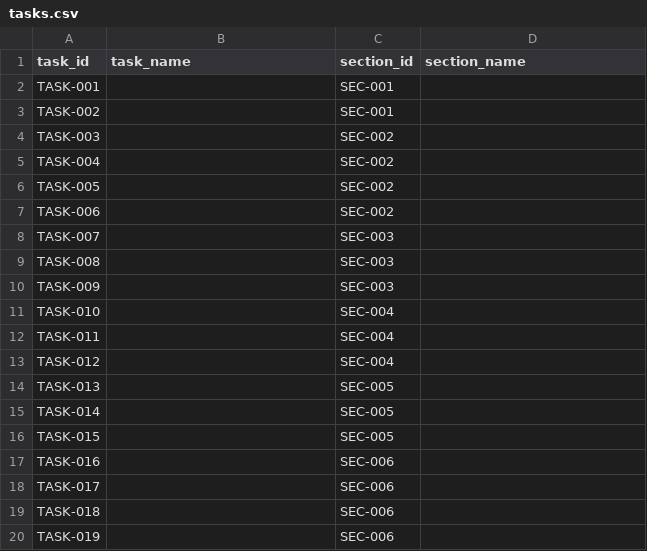
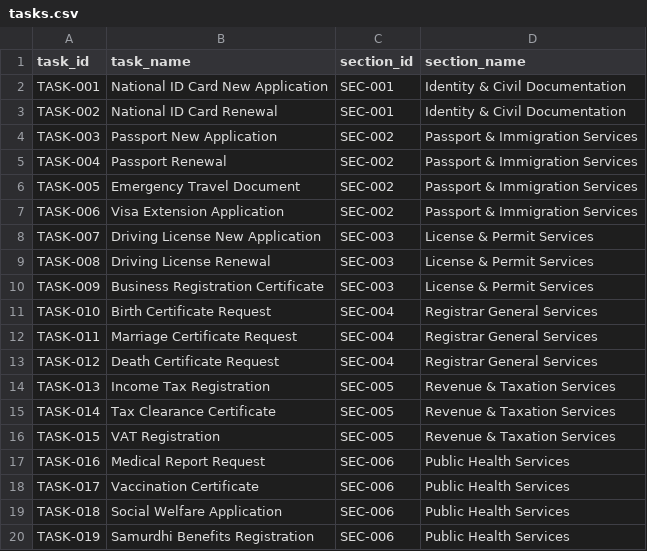
Before and after one commit to BeatBard/Futurestack_datathon, a CSV file: Task 1/Datathon Challenge/tasks.csv, drawn as a sheet.

Commit message:
Updated tasks.csv files to include detailed task names and section names for improved clarity and organization.

```diff
--- a/Task 1/Datathon Challenge/tasks.csv
+++ b/Task 1/Datathon Challenge/tasks.csv
@@ -1,20 +1,20 @@
 task_id,task_name,section_id,section_name
-TASK-001,,SEC-001,
-TASK-002,,SEC-001,
-TASK-003,,SEC-002,
-TASK-004,,SEC-002,
-TASK-005,,SEC-002,
-TASK-006,,SEC-002,
-TASK-007,,SEC-003,
-TASK-008,,SEC-003,
-TASK-009,,SEC-003,
-TASK-010,,SEC-004,
-TASK-011,,SEC-004,
-TASK-012,,SEC-004,
-TASK-013,,SEC-005,
-TASK-014,,SEC-005,
-TASK-015,,SEC-005,
-TASK-016,,SEC-006,
-TASK-017,,SEC-006,
-TASK-018,,SEC-006,
-TASK-019,,SEC-006,
+TASK-001,National ID Card New Application,SEC-001,Identity & Civil Documentation
+TASK-002,National ID Card Renewal,SEC-001,Identity & Civil Documentation
+TASK-003,Passport New Application,SEC-002,Passport & Immigration Services
+TASK-004,Passport Renewal,SEC-002,Passport & Immigration Services
+TASK-005,Emergency Travel Document,SEC-002,Passport & Immigration Services
+TASK-006,Visa Extension Application,SEC-002,Passport & Immigration Services
+TASK-007,Driving License New Application,SEC-003,License & Permit Services
+TASK-008,Driving License Renewal,SEC-003,License & Permit Services
+TASK-009,Business Registration Certificate,SEC-003,License & Permit Services
+TASK-010,Birth Certificate Request,SEC-004,Registrar General Services
+TASK-011,Marriage Certificate Request,SEC-004,Registrar General Services
+TASK-012,Death Certificate Request,SEC-004,Registrar General Services
+TASK-013,Income Tax Registration,SEC-005,Revenue & Taxation Services
+TASK-014,Tax Clearance Certificate,SEC-005,Revenue & Taxation Services
+TASK-015,VAT Registration,SEC-005,Revenue & Taxation Services
+TASK-016,Medical Report Request,SEC-006,Public Health Services
+TASK-017,Vaccination Certificate,SEC-006,Public Health Services
+TASK-018,Social Welfare Application,SEC-006,Public Health Services
+TASK-019,Samurdhi Benefits Registration,SEC-006,Public Health Services
```
Also changed, not shown: datasets/tasks.csv.
